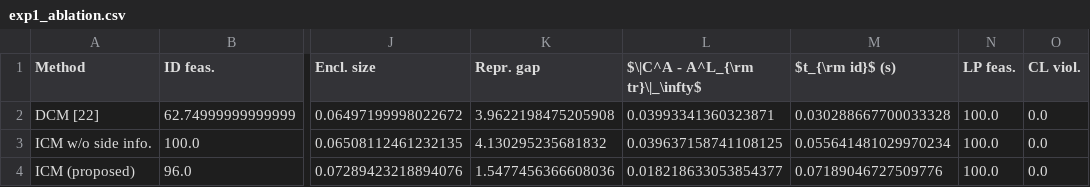
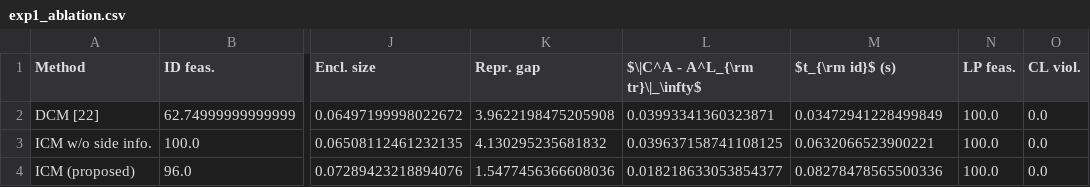
Before and after one commit to Kamelahm/ICM-and-Control-for-Linear-and-Nonlinear-Systems, a CSV file: results/tables/exp1_ablation.csv, drawn as a sheet; only a part is shown, gaps mark what is left out; the diff names each change by its address in the sheet, - before the commit and + after, or states it on an @@ line.

```diff
--- a/results/tables/exp1_ablation.csv
+++ b/results/tables/exp1_ablation.csv
-M2 ($t_{\rm id}$ (s)): 0.030288667700033328
+M2 ($t_{\rm id}$ (s)): 0.03472941228499849
-M3 ($t_{\rm id}$ (s)): 0.055641481029970234
+M3 ($t_{\rm id}$ (s)): 0.0632066523900221
-M4 ($t_{\rm id}$ (s)): 0.07189046727509776
+M4 ($t_{\rm id}$ (s)): 0.08278478565500336
```
Also changed, not shown: results/tables/exp1_raw_synthesis.csv, results/tables/exp4_baselines.csv, 3 other files.
